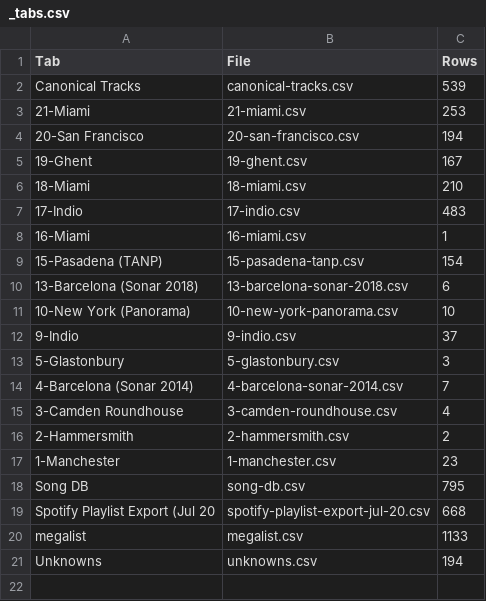
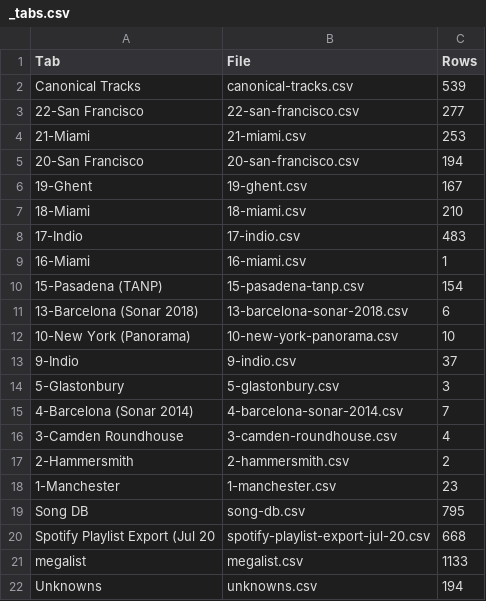
Before and after one commit to mr-norris/despacio, a CSV file: data/source/_tabs.csv, drawn as a sheet.

```diff
--- a/data/source/_tabs.csv
+++ b/data/source/_tabs.csv
@@ -2,2 +2,3 @@ Tab,File,Rows
 Canonical Tracks,canonical-tracks.csv,539
+22-San Francisco,22-san-francisco.csv,277
 21-Miami,21-miami.csv,253
```
Also changed, not shown: 1 other file.
